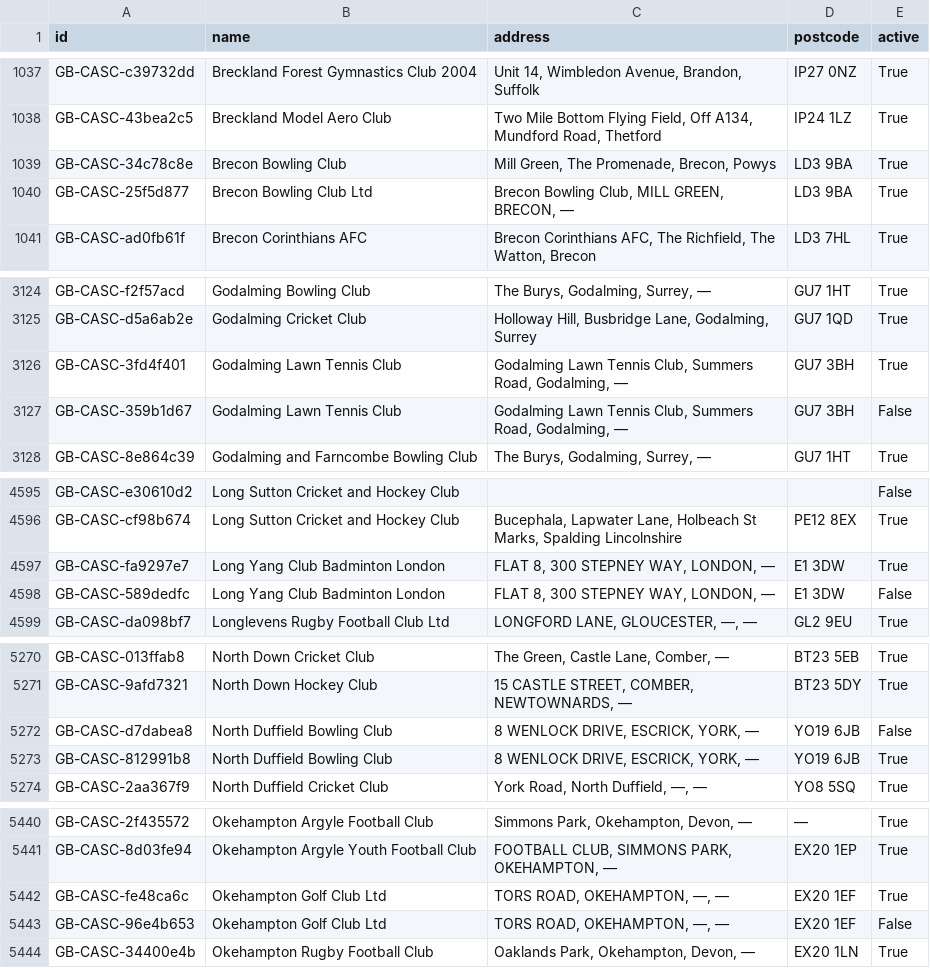
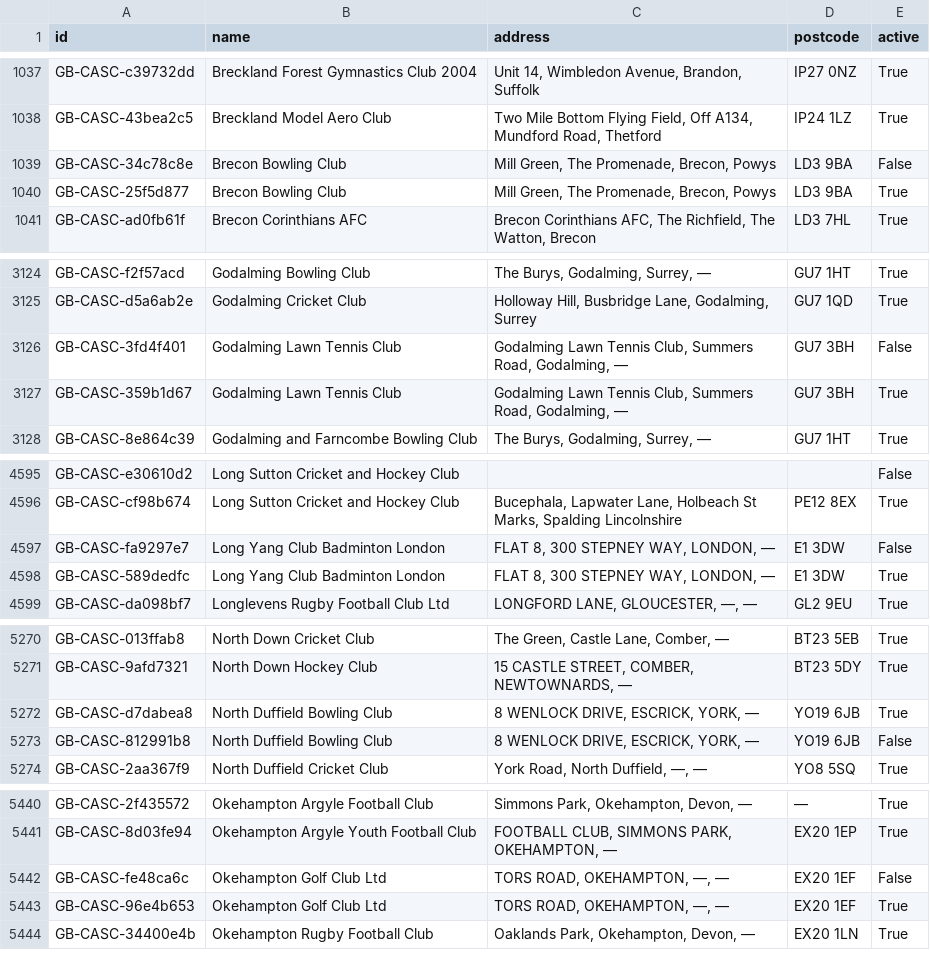
Before and after one commit to ThreeSixtyGiving/cascs, a CSV file: cascs.csv, drawn as a sheet; only a part is shown, gaps mark what is left out; the diff covers the shown part only.

```diff
--- a/cascs.csv
+++ b/cascs.csv
@@ -1038,4 +1038,4 @@ GB-CASC-c39732dd,Breckland Forest Gymnastics Club 2004,"Unit 14, Wimbledon Avenu
 GB-CASC-43bea2c5,Breckland Model Aero Club,"Two Mile Bottom Flying Field, Off A134, Mundford Road, Thetford",IP24 1LZ,True
-GB-CASC-34c78c8e,Brecon Bowling Club,"Mill Green, The Promenade, Brecon, Powys",LD3 9BA,True
-GB-CASC-25f5d877,Brecon Bowling Club Ltd,"Brecon Bowling Club, MILL GREEN, BRECON, —",LD3 9BA,True
+GB-CASC-34c78c8e,Brecon Bowling Club,"Mill Green, The Promenade, Brecon, Powys",LD3 9BA,False
+GB-CASC-25f5d877,Brecon Bowling Club,"Mill Green, The Promenade, Brecon, Powys",LD3 9BA,True
 GB-CASC-ad0fb61f,Brecon Corinthians AFC,"Brecon Corinthians AFC, The Richfield, The Watton, Brecon",LD3 7HL,True
@@ -3125,4 +3125,4 @@ GB-CASC-f2f57acd,Godalming Bowling Club,"The Burys, Godalming, Surrey, —",GU7
 GB-CASC-d5a6ab2e,Godalming Cricket Club,"Holloway Hill, Busbridge Lane, Godalming, Surrey",GU7 1QD,True
-GB-CASC-3fd4f401,Godalming Lawn Tennis Club,"Godalming Lawn Tennis Club, Summers Road, Godalming, —",GU7 3BH,True
-GB-CASC-359b1d67,Godalming Lawn Tennis Club,"Godalming Lawn Tennis Club, Summers Road, Godalming, —",GU7 3BH,False
+GB-CASC-3fd4f401,Godalming Lawn Tennis Club,"Godalming Lawn Tennis Club, Summers Road, Godalming, —",GU7 3BH,False
+GB-CASC-359b1d67,Godalming Lawn Tennis Club,"Godalming Lawn Tennis Club, Summers Road, Godalming, —",GU7 3BH,True
 GB-CASC-8e864c39,Godalming and Farncombe Bowling Club,"The Burys, Godalming, Surrey, —",GU7 1HT,True
@@ -4596,4 +4596,4 @@ GB-CASC-e30610d2,Long Sutton Cricket and Hockey Club,,,False
 GB-CASC-cf98b674,Long Sutton Cricket and Hockey Club,"Bucephala, Lapwater Lane, Holbeach St Marks, Spalding Lincolnshire",PE12 8EX,True
-GB-CASC-fa9297e7,Long Yang Club Badminton London,"FLAT 8, 300 STEPNEY WAY, LONDON, —",E1 3DW,True
-GB-CASC-589dedfc,Long Yang Club Badminton London,"FLAT 8, 300 STEPNEY WAY, LONDON, —",E1 3DW,False
+GB-CASC-fa9297e7,Long Yang Club Badminton London,"FLAT 8, 300 STEPNEY WAY, LONDON, —",E1 3DW,False
+GB-CASC-589dedfc,Long Yang Club Badminton London,"FLAT 8, 300 STEPNEY WAY, LONDON, —",E1 3DW,True
 GB-CASC-da098bf7,Longlevens Rugby Football Club Ltd,"LONGFORD LANE, GLOUCESTER, —, —",GL2 9EU,True
@@ -5271,4 +5271,4 @@ GB-CASC-013ffab8,North Down Cricket Club,"The Green, Castle Lane, Comber, —",B
 GB-CASC-9afd7321,North Down Hockey Club,"15 CASTLE STREET, COMBER, NEWTOWNARDS, —",BT23 5DY,True
-GB-CASC-d7dabea8,North Duffield Bowling Club,"8 WENLOCK DRIVE, ESCRICK, YORK, —",YO19 6JB,False
-GB-CASC-812991b8,North Duffield Bowling Club,"8 WENLOCK DRIVE, ESCRICK, YORK, —",YO19 6JB,True
+GB-CASC-d7dabea8,North Duffield Bowling Club,"8 WENLOCK DRIVE, ESCRICK, YORK, —",YO19 6JB,True
+GB-CASC-812991b8,North Duffield Bowling Club,"8 WENLOCK DRIVE, ESCRICK, YORK, —",YO19 6JB,False
 GB-CASC-2aa367f9,North Duffield Cricket Club,"York Road, North Duffield, —, —",YO8 5SQ,True
@@ -5441,4 +5441,4 @@ GB-CASC-2f435572,Okehampton Argyle Football Club,"Simmons Park, Okehampton, Devo
 GB-CASC-8d03fe94,Okehampton Argyle Youth Football Club,"FOOTBALL CLUB, SIMMONS PARK, OKEHAMPTON, —",EX20 1EP,True
-GB-CASC-fe48ca6c,Okehampton Golf Club Ltd,"TORS ROAD, OKEHAMPTON, —, —",EX20 1EF,True
-GB-CASC-96e4b653,Okehampton Golf Club Ltd,"TORS ROAD, OKEHAMPTON, —, —",EX20 1EF,False
+GB-CASC-fe48ca6c,Okehampton Golf Club Ltd,"TORS ROAD, OKEHAMPTON, —, —",EX20 1EF,False
+GB-CASC-96e4b653,Okehampton Golf Club Ltd,"TORS ROAD, OKEHAMPTON, —, —",EX20 1EF,True
 GB-CASC-34400e4b,Okehampton Rugby Football Club,"Oaklands Park, Okehampton, Devon, —",EX20 1LN,True
```
Also changed, not shown: 4 edited cells elsewhere in this file, 1 other file.
